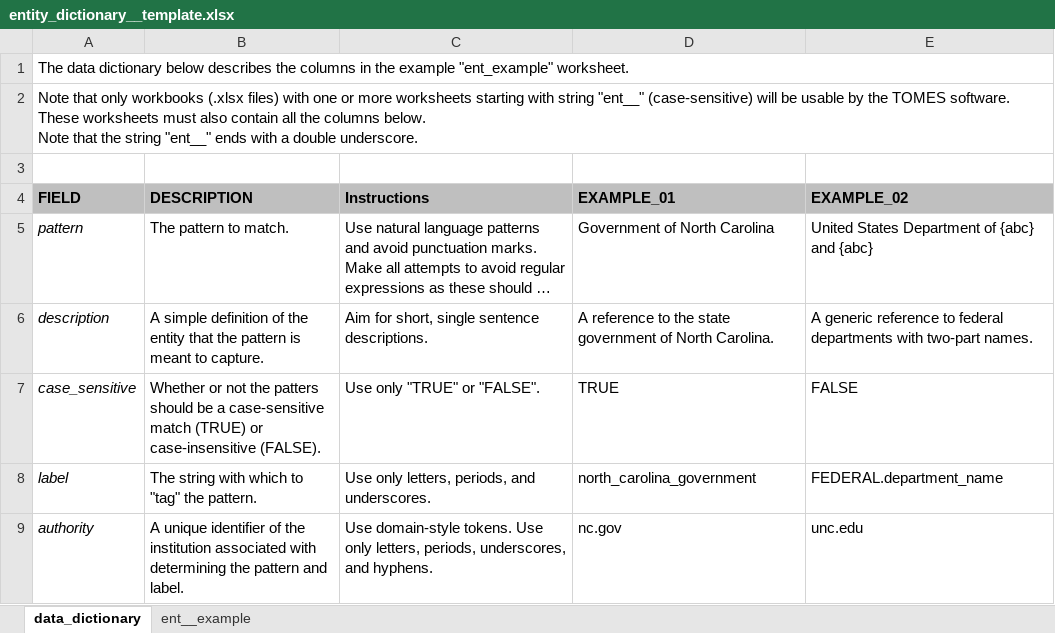
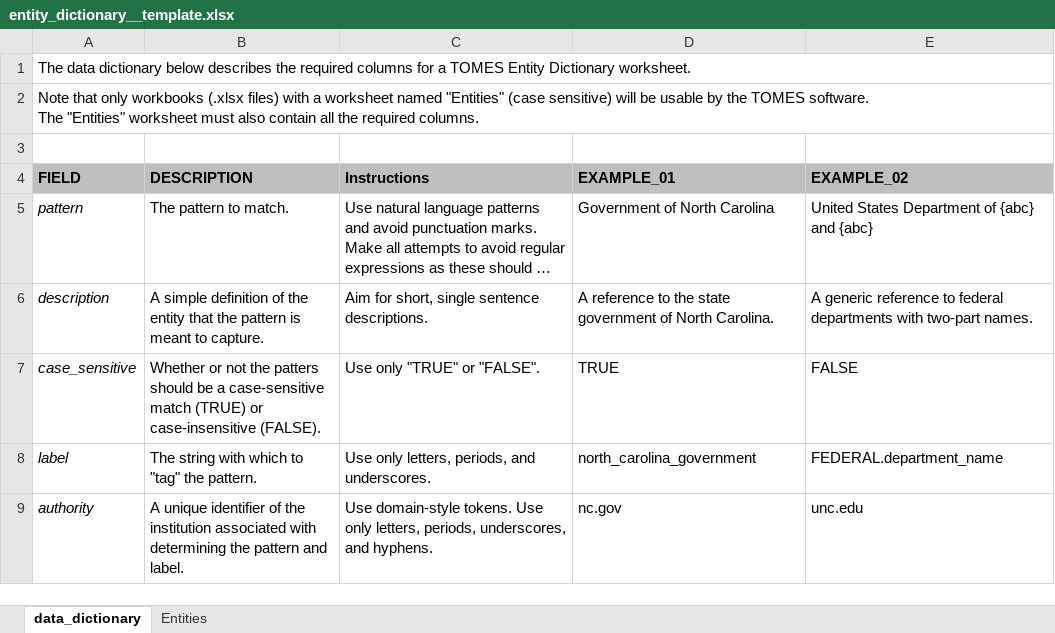
Before and after one commit to StateArchivesOfNorthCarolina/tomes-tagger, an Excel workbook: NLP/entity_dictionary__template.xlsx, sheet data_dictionary, drawn as a sheet; long unchanged cells end in …; values as stored, in another font and other column widths than the file's, no borders; ↵ is a line break in a cell; the diff names each change by its address in the sheet, - before the commit and + after, or states it on an @@ line.

```diff
--- a/NLP/entity_dictionary__template.xlsx (sheet data_dictionary)
+++ b/NLP/entity_dictionary__template.xlsx (sheet data_dictionary)
-sheet tab: ent__example
+sheet tab: Entities
-A1 (FIELD): …describes the columns in the example "ent_example" worksheet.
+A1 (FIELD): …describes the required columns for a TOMES Entity Dictionary worksheet.
-A2 (FIELD): …files) with one or more worksheets starting with string "ent__" (case-sensitive) will be usable by the TOMES software. ↵ These worksheets must also contain all the columns below. ↵ Note that the string "ent__" ends with a double underscore.
+A2 (FIELD): …files) with a worksheet named "Entities" (case sensitive) will be usable by the TOMES software. ↵ The "Entities" worksheet must also contain all the required columns.
```
Also changed, not shown: sheet Entities, 3 other files.
